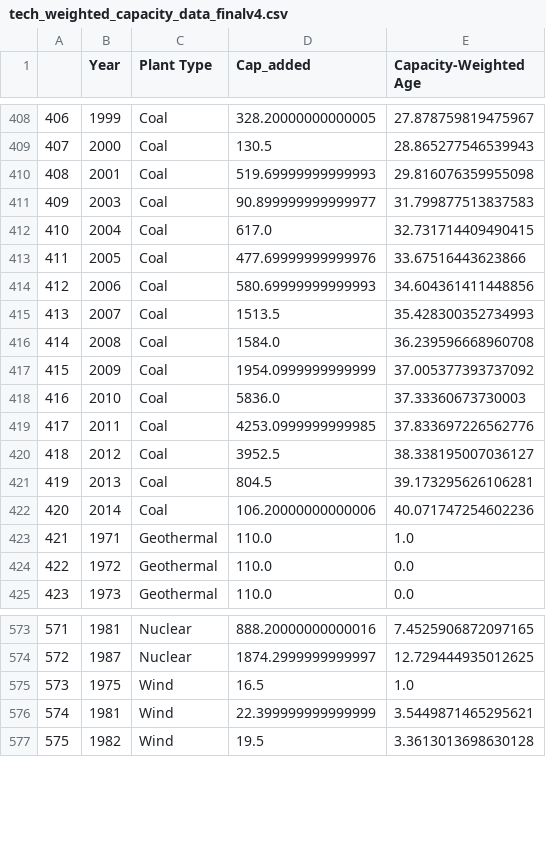
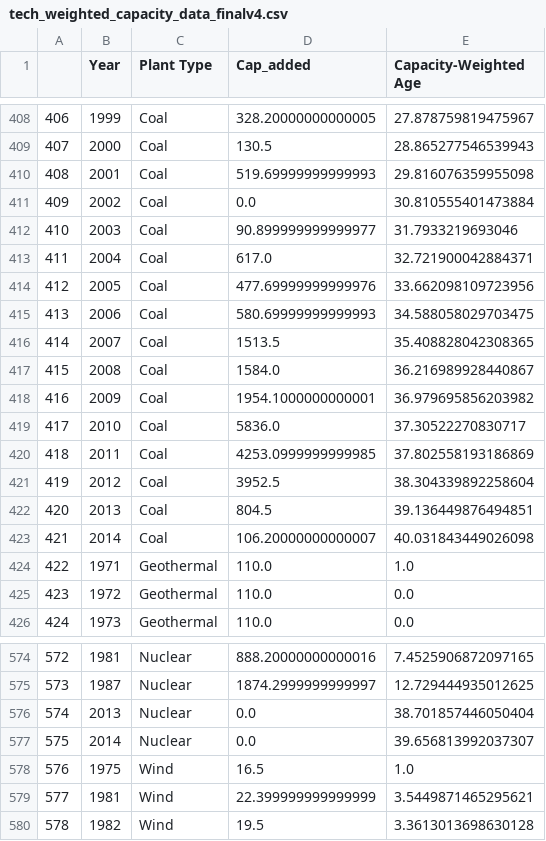
Before and after one commit to cwal37/EIA-Graphs, a CSV file: tech_weighted_capacity_data_finalv4.csv, drawn as a sheet; only a part is shown, gaps mark what is left out; addresses are those after the commit; the diff names each change by its address in the sheet, - before the commit and + after, or states it on an @@ line.

```diff
--- a/tech_weighted_capacity_data_finalv4.csv
+++ b/tech_weighted_capacity_data_finalv4.csv
+row 411: 409 | 2002 | Coal | 0.0 | 30.810555401473884
@@ column A renumbered from row 412 down @@
-E412 (Capacity-Weighted Age): 31.799877513837583
+E412 (Capacity-Weighted Age): 31.7933219693046
-E413 (Capacity-Weighted Age): 32.731714409490415
+E413 (Capacity-Weighted Age): 32.721900042884371
-E414 (Capacity-Weighted Age): 33.67516443623866
+E414 (Capacity-Weighted Age): 33.662098109723956
-E415 (Capacity-Weighted Age): 34.604361411448856
+E415 (Capacity-Weighted Age): 34.588058029703475
-E416 (Capacity-Weighted Age): 35.428300352734993
+E416 (Capacity-Weighted Age): 35.408828042308365
-E417 (Capacity-Weighted Age): 36.239596668960708
+E417 (Capacity-Weighted Age): 36.216989928440867
-D418 (Cap_added): 1954.0999999999999
+D418 (Cap_added): 1954.1000000000001
-E418 (Capacity-Weighted Age): 37.005377393737092
+E418 (Capacity-Weighted Age): 36.979695856203982
-E419 (Capacity-Weighted Age): 37.33360673730003
+E419 (Capacity-Weighted Age): 37.30522270830717
-E420 (Capacity-Weighted Age): 37.833697226562776
+E420 (Capacity-Weighted Age): 37.802558193186869
-E421 (Capacity-Weighted Age): 38.338195007036127
+E421 (Capacity-Weighted Age): 38.304339892258604
-E422 (Capacity-Weighted Age): 39.173295626106281
+E422 (Capacity-Weighted Age): 39.136449876494851
-D423 (Cap_added): 106.20000000000006
+D423 (Cap_added): 106.20000000000007
-E423 (Capacity-Weighted Age): 40.071747254602236
+E423 (Capacity-Weighted Age): 40.031843449026098
+row 576: 574 | 2013 | Nuclear | 0.0 | 38.701857446050404
+row 577: 575 | 2014 | Nuclear | 0.0 | 39.656813992037307
```
Also changed, not shown: 6 other files.
